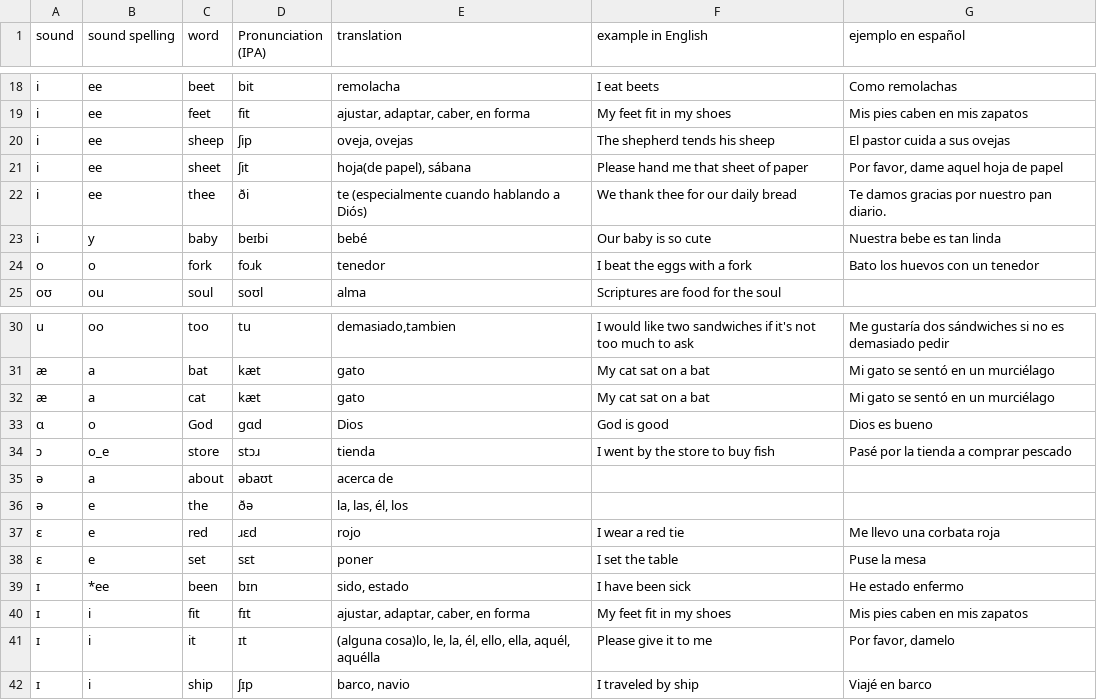
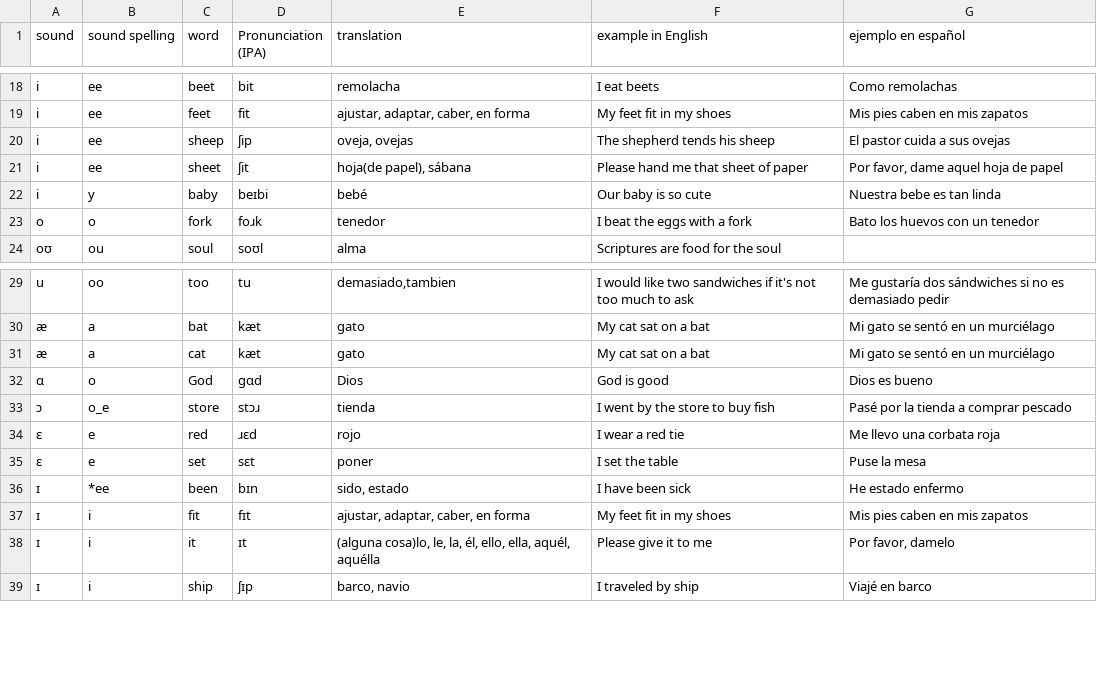
Before and after one commit to molecules/English_Spanish_Dictionary, a TSV file: dictionary.tsv, drawn as a sheet; only a part is shown, gaps mark what is left out.

Commit message:
Move some words to \"extras\" for now

```diff
--- a/dictionary.tsv
+++ b/dictionary.tsv
@@ -21,3 +21,2 @@ i	ee	sheep	ʃip	oveja, ovejas	The shepherd tends his sheep	El pastor cuida a sus
 i	ee	sheet	ʃit	hoja(de papel), sábana	Please hand me that sheet of paper	Por favor, dame aquel hoja de papel
-i	ee	thee	ði	te (especialmente cuando hablando a Diós)	We thank thee for our daily bread	Te damos gracias por nuestro pan diario.	
 i	y	baby	beɪbi	bebé	Our baby is so cute	Nuestra bebe es tan linda
@@ -34,4 +33,2 @@ u	oo	too	tu	demasiado,tambien	I would like two sandwiches if it's not too much t
 ɔ	o_e	store	stɔɹ	tienda	I went by the store to buy fish	Pasé por la tienda a comprar pescado
-ə	a	about	əbaʊt	acerca de
-ə	e	the	ðə	la, las, él, los	
 ɛ	e	red	ɹɛd	rojo	I wear a red tie	Me llevo una corbata roja
```
Also changed, not shown: pronunciation_dict.tsv, sound_dict.tsv, 4 other files.
